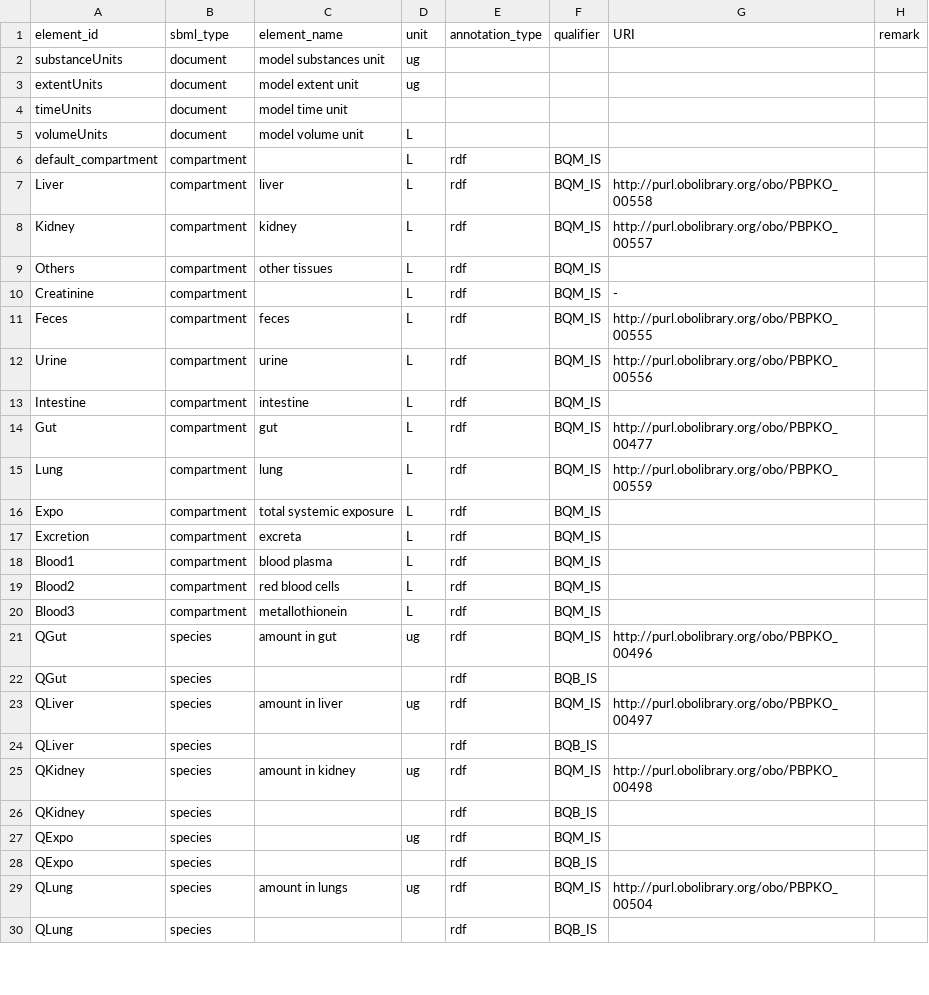
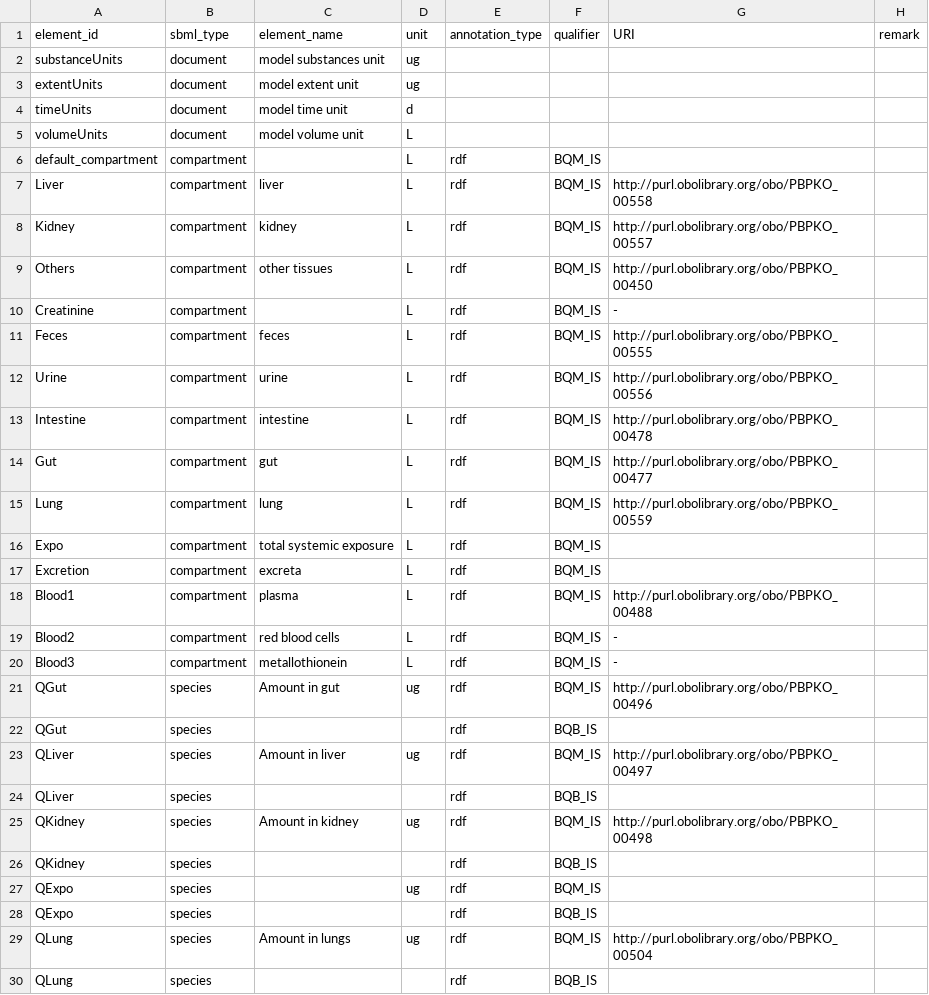
Before and after one commit to fair-pbk/pbk-cd, a CSV file: model/PBK_Cd.annotations.csv, drawn as a sheet; only a part is shown; the diff covers the shown part only.

```diff
--- a/model/PBK_Cd.annotations.csv
+++ b/model/PBK_Cd.annotations.csv
@@ -3,3 +3,3 @@ substanceUnits,document,model substances unit,ug,,,,
 extentUnits,document,model extent unit,ug,,,,
-timeUnits,document,model time unit,,,,,
+timeUnits,document,model time unit,d,,,,
 volumeUnits,document,model volume unit,L,,,,
@@ -8,3 +8,3 @@ Liver,compartment,liver,L,rdf,BQM_IS,http://purl.obolibrary.org/obo/PBPKO_00558,
 Kidney,compartment,kidney,L,rdf,BQM_IS,http://purl.obolibrary.org/obo/PBPKO_00557,
-Others,compartment,other tissues,L,rdf,BQM_IS,,
+Others,compartment,other tissues,L,rdf,BQM_IS,http://purl.obolibrary.org/obo/PBPKO_00450,
 Creatinine,compartment,,L,rdf,BQM_IS,-,
@@ -12,3 +12,3 @@ Feces,compartment,feces,L,rdf,BQM_IS,http://purl.obolibrary.org/obo/PBPKO_00555,
 Urine,compartment,urine,L,rdf,BQM_IS,http://purl.obolibrary.org/obo/PBPKO_00556,
-Intestine,compartment,intestine,L,rdf,BQM_IS,,
+Intestine,compartment,intestine,L,rdf,BQM_IS,http://purl.obolibrary.org/obo/PBPKO_00478,
 Gut,compartment,gut,L,rdf,BQM_IS,http://purl.obolibrary.org/obo/PBPKO_00477,
@@ -17,10 +17,10 @@ Expo,compartment,total systemic exposure,L,rdf,BQM_IS,,
 Excretion,compartment,excreta,L,rdf,BQM_IS,,
-Blood1,compartment,blood plasma,L,rdf,BQM_IS,,
-Blood2,compartment,red blood cells,L,rdf,BQM_IS,,
-Blood3,compartment,metallothionein,L,rdf,BQM_IS,,
-QGut,species,amount in gut,ug,rdf,BQM_IS,http://purl.obolibrary.org/obo/PBPKO_00496,
+Blood1,compartment,plasma,L,rdf,BQM_IS,http://purl.obolibrary.org/obo/PBPKO_00488,
+Blood2,compartment,red blood cells,L,rdf,BQM_IS,-,
+Blood3,compartment,metallothionein,L,rdf,BQM_IS,-,
+QGut,species,Amount in gut,ug,rdf,BQM_IS,http://purl.obolibrary.org/obo/PBPKO_00496,
 QGut,species,,,rdf,BQB_IS,,
-QLiver,species,amount in liver,ug,rdf,BQM_IS,http://purl.obolibrary.org/obo/PBPKO_00497,
+QLiver,species,Amount in liver,ug,rdf,BQM_IS,http://purl.obolibrary.org/obo/PBPKO_00497,
 QLiver,species,,,rdf,BQB_IS,,
-QKidney,species,amount in kidney,ug,rdf,BQM_IS,http://purl.obolibrary.org/obo/PBPKO_00498,
+QKidney,species,Amount in kidney,ug,rdf,BQM_IS,http://purl.obolibrary.org/obo/PBPKO_00498,
 QKidney,species,,,rdf,BQB_IS,,
@@ -28,3 +28,3 @@ QExpo,species,,ug,rdf,BQM_IS,,
 QExpo,species,,,rdf,BQB_IS,,
-QLung,species,amount in lungs,ug,rdf,BQM_IS,http://purl.obolibrary.org/obo/PBPKO_00504,
+QLung,species,Amount in lungs,ug,rdf,BQM_IS,http://purl.obolibrary.org/obo/PBPKO_00504,
 QLung,species,,,rdf,BQB_IS,,
```
Also changed, not shown: 1 added row, 1 removed row, 1 moved row and 31 edited cells elsewhere in this file, 1 other file.
